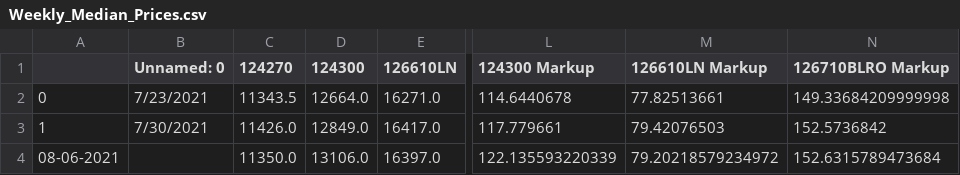
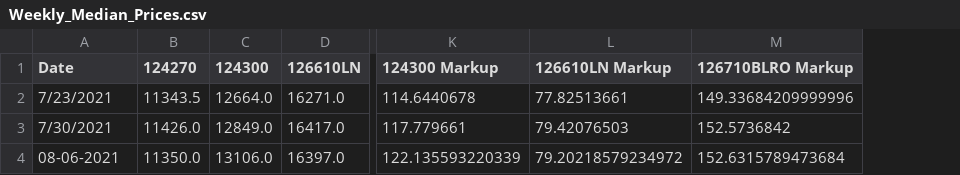
Before and after one commit to bobbypine/Rolex, a CSV file: Prices/Weekly_Median_Prices.csv, drawn as a sheet; only a part is shown, gaps mark what is left out; removed rows and columns are numbered as before the commit, all else as after; the diff names each change by its address in the sheet, - before the commit and + after, or states it on an @@ line.

```diff
--- a/Prices/Weekly_Median_Prices.csv
+++ b/Prices/Weekly_Median_Prices.csv
-column A, rows 2-4: 0 | 1 | 08-06-2021
-A1: Unnamed: 0
+A1: Date
-M2 (126710BLRO Markup): 149.33684209999998
+M2 (126710BLRO Markup): 149.33684209999996
-A4 (Date): (empty)
+A4 (Date): 08-06-2021
```
Also changed, not shown: 1 other file.
